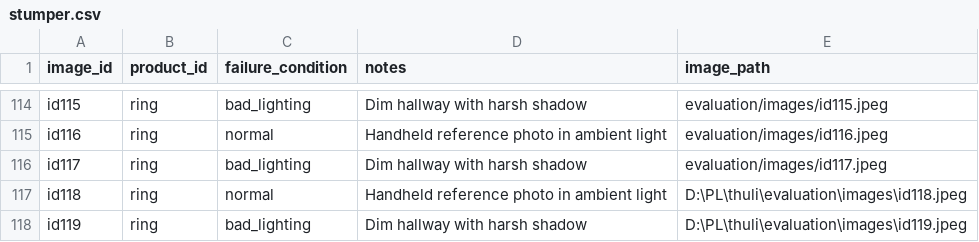
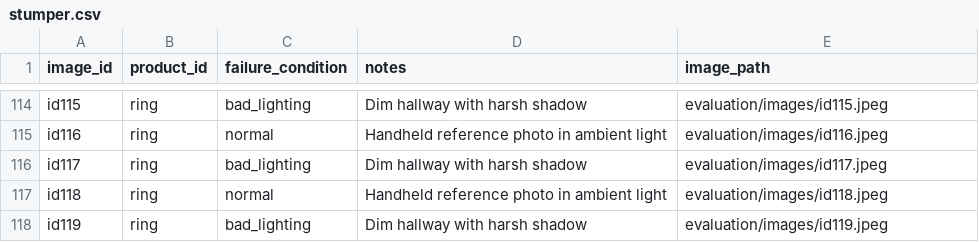
Before and after one commit to saran2006psg/thuli, a CSV file: evaluation/stumper.csv, drawn as a sheet; only a part is shown, gaps mark what is left out.

```diff
--- a/evaluation/stumper.csv
+++ b/evaluation/stumper.csv
@@ -116,3 +116,3 @@ id116,ring,normal,Handheld reference photo in ambient light,evaluation/images/id
 id117,ring,bad_lighting,Dim hallway with harsh shadow,evaluation/images/id117.jpeg
-id118,ring,normal,Handheld reference photo in ambient light,D:\PL\thuli\evaluation\images\id118.jpeg
-id119,ring,bad_lighting,Dim hallway with harsh shadow,D:\PL\thuli\evaluation\images\id119.jpeg
+id118,ring,normal,Handheld reference photo in ambient light,evaluation/images/id118.jpeg
+id119,ring,bad_lighting,Dim hallway with harsh shadow,evaluation/images/id119.jpeg
```
Also changed, not shown: 8 other files.
